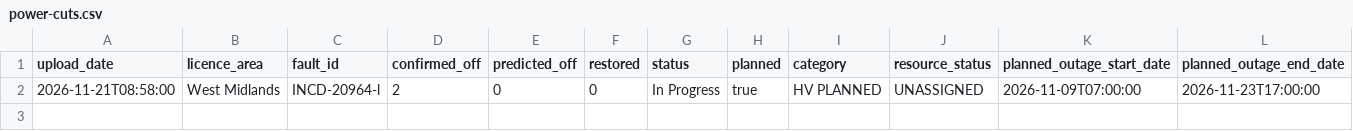
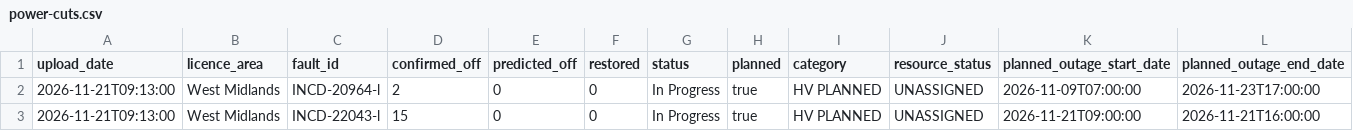
Before and after one commit to thechelsuk/uk.cheltenham-od.raw, a CSV file: sources/nged-power-cuts/power-cuts.csv, drawn as a sheet; only a part is shown; rows hold the shown columns only; the diff names each change by its address in the sheet, - before the commit and + after, or states it on an @@ line.

```diff
--- a/sources/nged-power-cuts/power-cuts.csv
+++ b/sources/nged-power-cuts/power-cuts.csv
-A2 (upload_date): 2026-11-21T08:58:00
+A2 (upload_date): 2026-11-21T09:13:00
+row 3: 2026-11-21T09:13:00 | West Midlands | INCD-22043-l | 15 | 0 | 0 | In Progress | true | HV PLANNED | UNASSIGNED | 2026-11-21T09:00:00 | 2026-11-21T16:00:00
```
Also changed, not shown: 2 other files.
